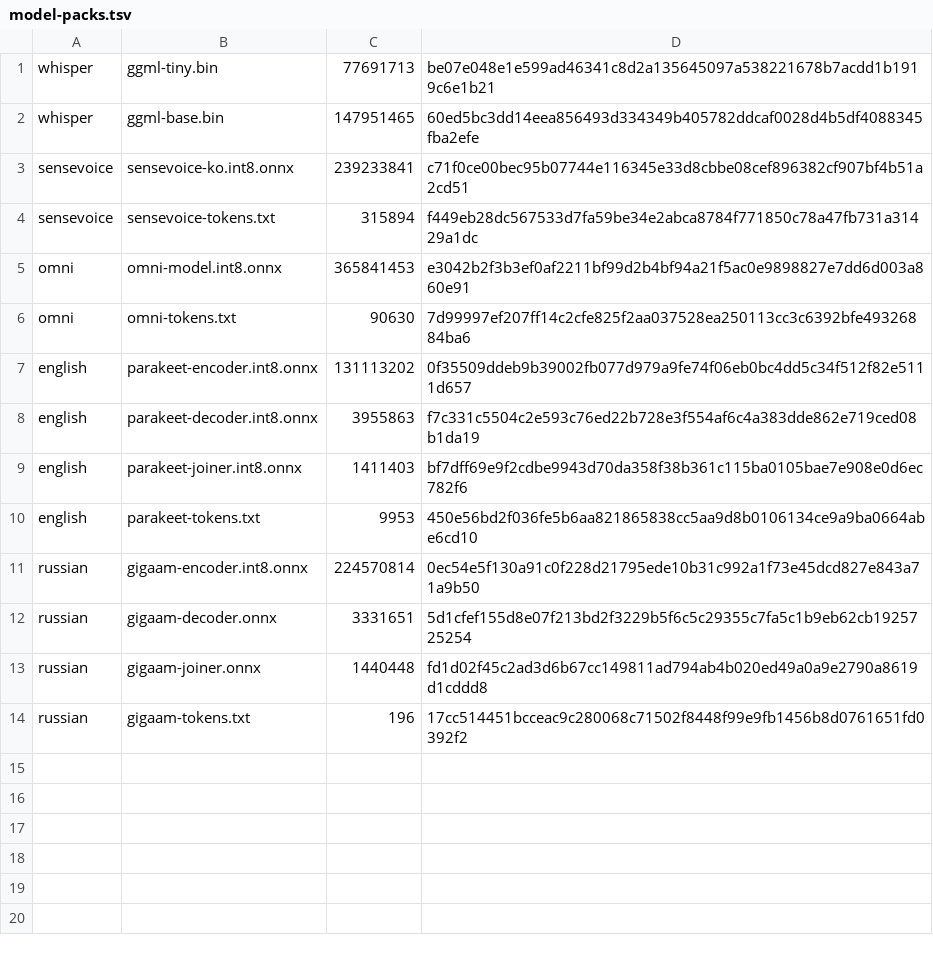
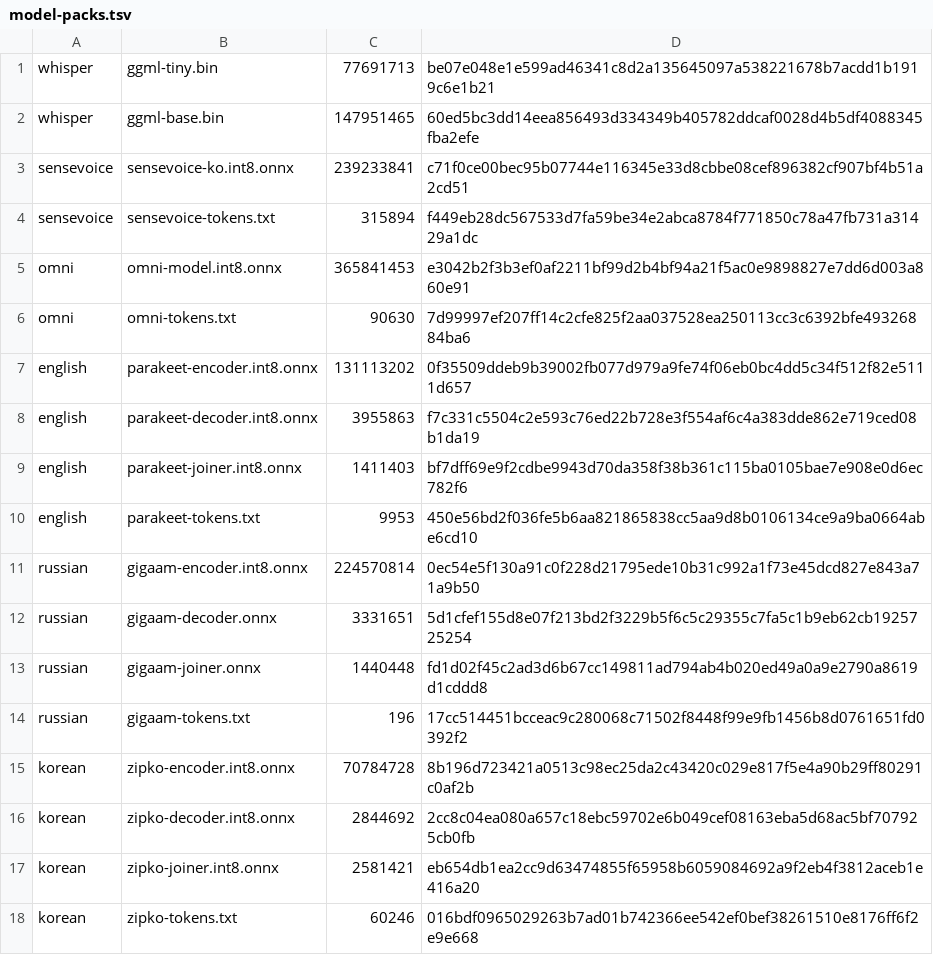
Before and after one commit to billLeeTheScienceGuy/Sidekick-Assistant, a TSV file: app/src/main/assets/model-packs.tsv, drawn as a sheet; the diff names each change by its address in the sheet, - before the commit and + after, or states it on an @@ line.

Commit message:
Korean time check pack, unclear-time review, English AM fix, phone tests
- Unclear Korean time ("저녁 18시") no model settles: a Review item with the most
  likely time (8시, else 6시), marked to check; Hands-off never saves it
- Optional "korean" pack (Zipformer, 76 MB) runs first in the Korean time
  cross-check; the owner's line 7 now reads 저녁 8시 in 3.9 s (was 16.9 s)
- Fix: spoken "seven AM." at a sentence end was parsed as 7 PM
- Parakeet English times shown as digits ("at 7am")
- Per-voice language memory: after 3 Omnilingual phrases, skip SenseVoice and
  Parakeet, full re-check every 4th phrase
- Optional models unload after 3 idle minutes
- PhraseFilter drops long scraps and unsupported-script output (music);
  the phone's short music scraps are not yet caught
- "Get speech files" opens the browser (app stays without network permission);
  publish_model_packs.ps1 for the speech-packs release
- SidekickVoice log line (scores and consent decision only) and
  scripts/phone-tests/live-check.ps1 + docs/PHONE_TESTS.md
- CI actions updated to current major versions

```diff
--- a/app/src/main/assets/model-packs.tsv
+++ b/app/src/main/assets/model-packs.tsv
+row 15: korean | zipko-encoder.int8.onnx | 70784728 | 8b196d723421a0513c98ec25da2c43420c029e817f5e4a90b29ff80291c0af2b
+row 16: korean | zipko-decoder.int8.onnx | 2844692 | 2cc8c04ea080a657c18ebc59702e6b049cef08163eba5d68ac5bf707925cb0fb
+row 17: korean | zipko-joiner.int8.onnx | 2581421 | eb654db1ea2cc9d63474855f65958b6059084692a9f2eb4f3812aceb1e416a20
+row 18: korean | zipko-tokens.txt | 60246 | 016bdf0965029263b7ad01b742366ee542ef0bef38261510e8176ff6f2e9e668
```
Also changed, not shown: 30 other files.
